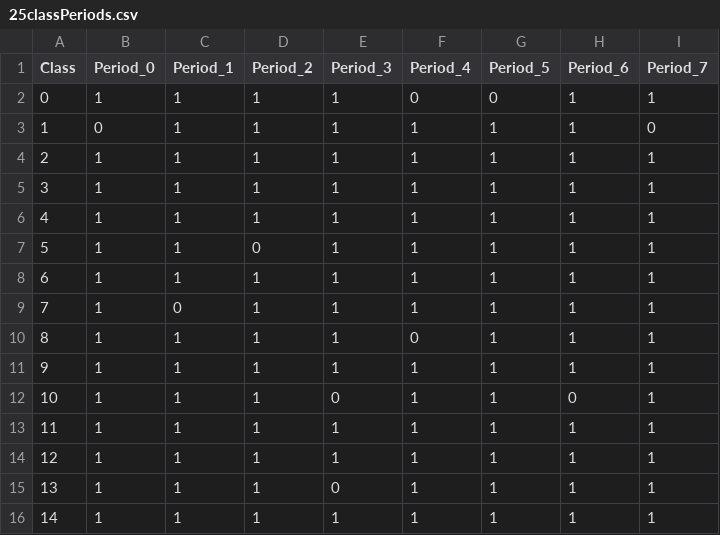
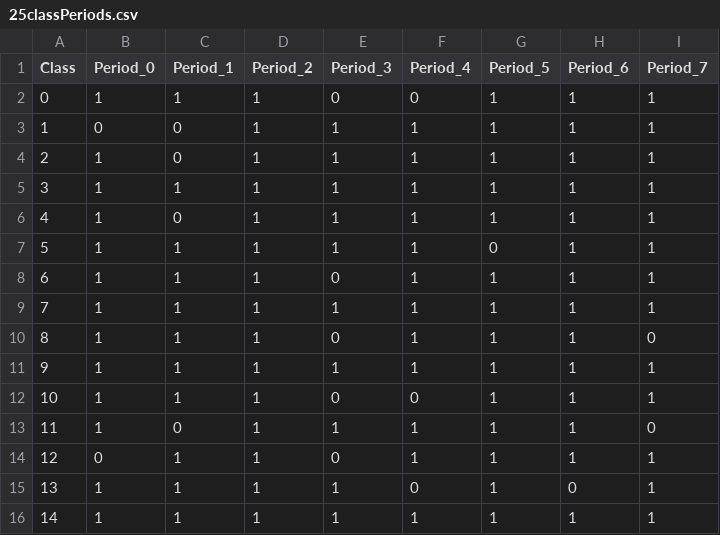
Before and after one commit to DevinWaz/OptProject, a CSV file: Data/Complex/25/25classPeriods.csv, drawn as a sheet.

Commit message:
new complex

```diff
--- a/Data/Complex/25/25classPeriods.csv
+++ b/Data/Complex/25/25classPeriods.csv
@@ -1,16 +1,16 @@
 Class,Period_0,Period_1,Period_2,Period_3,Period_4,Period_5,Period_6,Period_7
-0,1,1,1,1,0,0,1,1
-1,0,1,1,1,1,1,1,0
-2,1,1,1,1,1,1,1,1
+0,1,1,1,0,0,1,1,1
+1,0,0,1,1,1,1,1,1
+2,1,0,1,1,1,1,1,1
 3,1,1,1,1,1,1,1,1
-4,1,1,1,1,1,1,1,1
-5,1,1,0,1,1,1,1,1
-6,1,1,1,1,1,1,1,1
-7,1,0,1,1,1,1,1,1
-8,1,1,1,1,0,1,1,1
+4,1,0,1,1,1,1,1,1
+5,1,1,1,1,1,0,1,1
+6,1,1,1,0,1,1,1,1
+7,1,1,1,1,1,1,1,1
+8,1,1,1,0,1,1,1,0
 9,1,1,1,1,1,1,1,1
-10,1,1,1,0,1,1,0,1
-11,1,1,1,1,1,1,1,1
-12,1,1,1,1,1,1,1,1
-13,1,1,1,0,1,1,1,1
+10,1,1,1,0,0,1,1,1
+11,1,0,1,1,1,1,1,0
+12,0,1,1,0,1,1,1,1
+13,1,1,1,1,0,1,0,1
 14,1,1,1,1,1,1,1,1
```
Also changed, not shown: Data/Complex/25/25studentClasses.csv, Data/Complex/25/25subjectClassrooms.csv, 21 other files.
